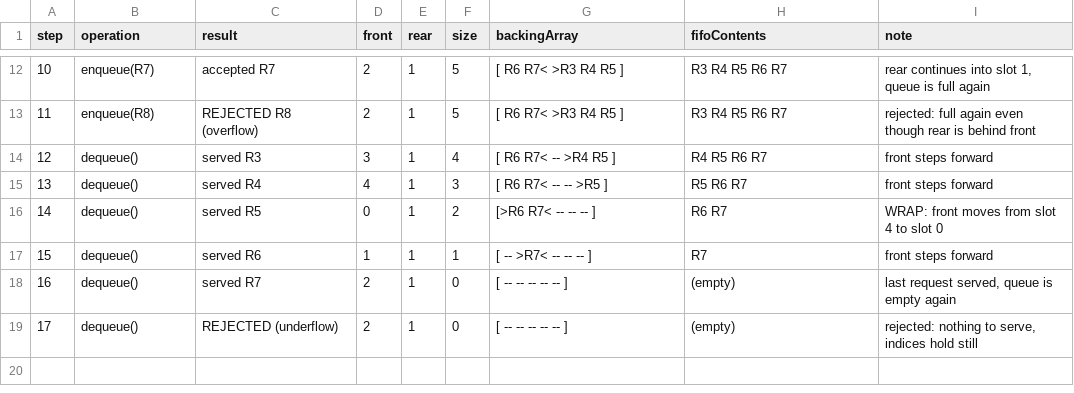
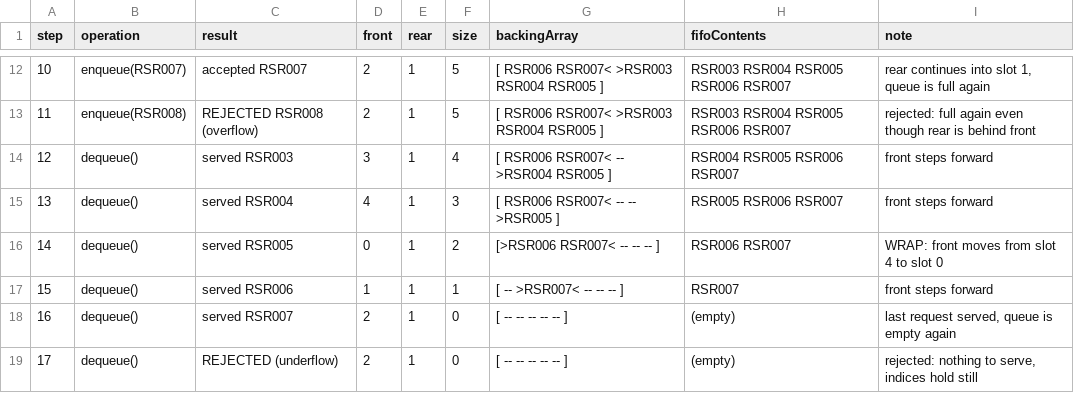
Before and after one commit to Debrah-exclusive/ghana-waste-routing-dsa, a CSV file: results/csv/queue_front_rear_trace.csv, drawn as a sheet; only a part is shown, gaps mark what is left out; the diff covers the shown part only.

```diff
--- a/results/csv/queue_front_rear_trace.csv
+++ b/results/csv/queue_front_rear_trace.csv
@@ -12,8 +12,8 @@ step,operation,result,front,rear,size,backingArray,fifoContents,note
-10,enqueue(R7),accepted R7,2,1,5,[ R6   R7< >R3   R4   R5 ],R3 R4 R5 R6 R7,"rear continues into slot 1, queue is full again"
-11,enqueue(R8),REJECTED R8 (overflow),2,1,5,[ R6   R7< >R3   R4   R5 ],R3 R4 R5 R6 R7,rejected: full again even though rear is behind front
-12,dequeue(),served R3,3,1,4,[ R6   R7<  --  >R4   R5 ],R4 R5 R6 R7,front steps forward
-13,dequeue(),served R4,4,1,3,[ R6   R7<  --   --  >R5 ],R5 R6 R7,front steps forward
-14,dequeue(),served R5,0,1,2,[>R6   R7<  --   --   -- ],R6 R7,WRAP: front moves from slot 4 to slot 0
-15,dequeue(),served R6,1,1,1,[ --  >R7<  --   --   -- ],R7,front steps forward
-16,dequeue(),served R7,2,1,0,[ --   --   --   --   -- ],(empty),"last request served, queue is empty again"
+10,enqueue(RSR007),accepted RSR007,2,1,5,[ RSR006   RSR007< >RSR003   RSR004   RSR005 ],RSR003 RSR004 RSR005 RSR006 RSR007,"rear continues into slot 1, queue is full again"
+11,enqueue(RSR008),REJECTED RSR008 (overflow),2,1,5,[ RSR006   RSR007< >RSR003   RSR004   RSR005 ],RSR003 RSR004 RSR005 RSR006 RSR007,rejected: full again even though rear is behind front
+12,dequeue(),served RSR003,3,1,4,[ RSR006   RSR007<  --  >RSR004   RSR005 ],RSR004 RSR005 RSR006 RSR007,front steps forward
+13,dequeue(),served RSR004,4,1,3,[ RSR006   RSR007<  --   --  >RSR005 ],RSR005 RSR006 RSR007,front steps forward
+14,dequeue(),served RSR005,0,1,2,[>RSR006   RSR007<  --   --   -- ],RSR006 RSR007,WRAP: front moves from slot 4 to slot 0
+15,dequeue(),served RSR006,1,1,1,[ --  >RSR007<  --   --   -- ],RSR007,front steps forward
+16,dequeue(),served RSR007,2,1,0,[ --   --   --   --   -- ],(empty),"last request served, queue is empty again"
 17,dequeue(),REJECTED (underflow),2,1,0,[ --   --   --   --   -- ],(empty),"rejected: nothing to serve, indices hold still"
```
Also changed, not shown: 34 edited cells elsewhere in this file, data/service_requests.csv, 43 other files.
